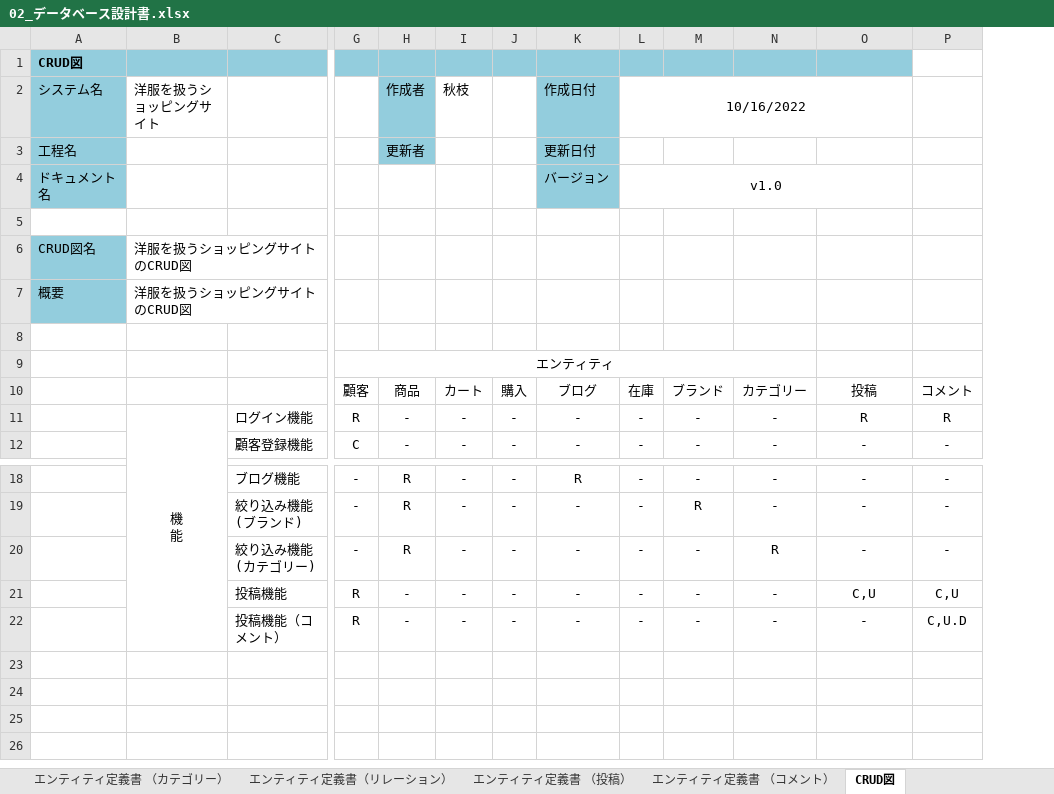
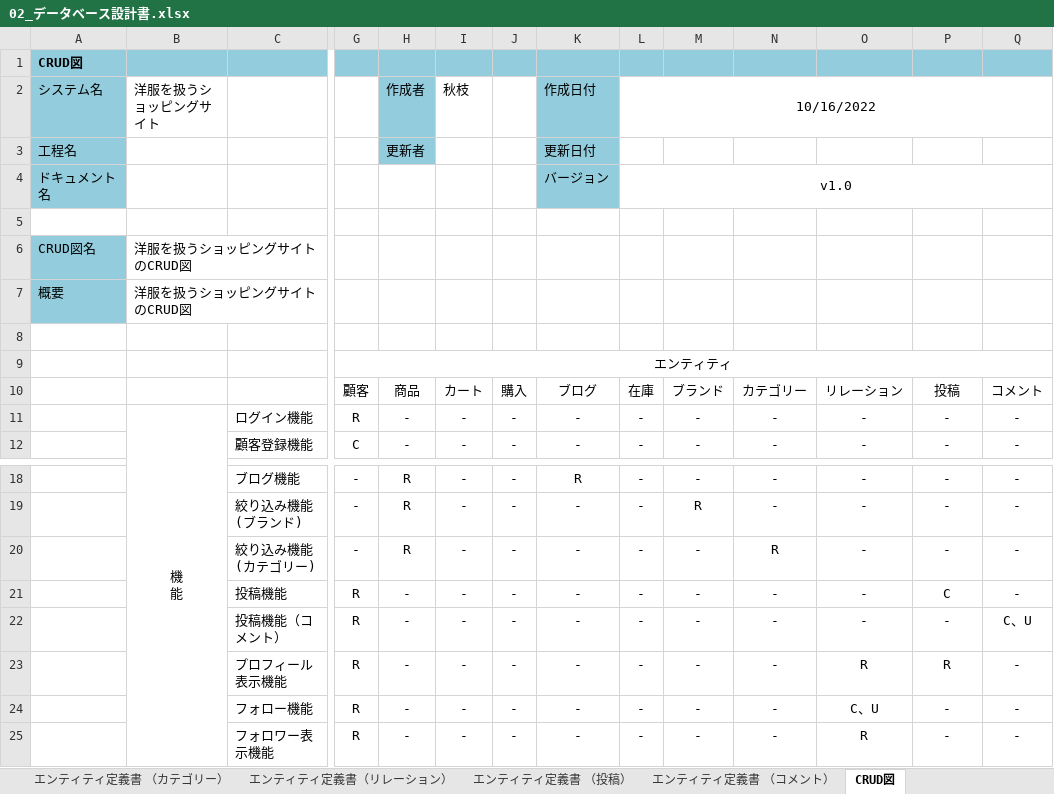
Before and after one commit to Ryota2101182/2023Dev2Early, an Excel workbook: 02_データベース設計書/02_データベース設計書.xlsx, sheet CRUD図, drawn as a sheet; only a part is shown, gaps mark what is left out; values as stored, in another font and other column widths than the file's, no borders; removed rows and columns are numbered as before the commit, all else as after; rows hold the shown columns only; the diff names each change by its address in the sheet, - before the commit and + after, or states it on an @@ line.

Commit message:
Update 02_データベース設計書.xlsx

```diff
--- a/02_データベース設計書/02_データベース設計書.xlsx (sheet CRUD図)
+++ b/02_データベース設計書/02_データベース設計書.xlsx (sheet CRUD図)
+column Q, rows 10-12: コメント | - | -; rows 18-22: - | - | - | - | C、U
-P1 fill: none
+P1 fill: #93CDDD
-L2:O2 merged
+L2:Q2 merged
-L4:O4 merged
+L4:Q4 merged
-G9:N9 merged
+G9:Q9 merged
-O10: 投稿
+O10: リレーション
-P10: コメント
+P10: 投稿
-O11: R
+O11: -
-P11: R
+P11: -
-O21: C,U
+O21: -
-P21: C,U
+P21: C
-P22: C,U.D
+P22: -
+row 23:  |  | プロフィール表示機能 | R | - | - | - | - | - | - | - | R | R | -
+row 24:  |  | フォロー機能 | R | - | - | - | - | - | - | - | C、U | - | -
+row 25:  |  | フォロワー表示機能 | R | - | - | - | - | - | - | - | R | - | -
```
Also changed, not shown: sheet E-Rモデル エンティティ一覧, sheet エンティティ定義書（リレーション）, charts or pictures.
